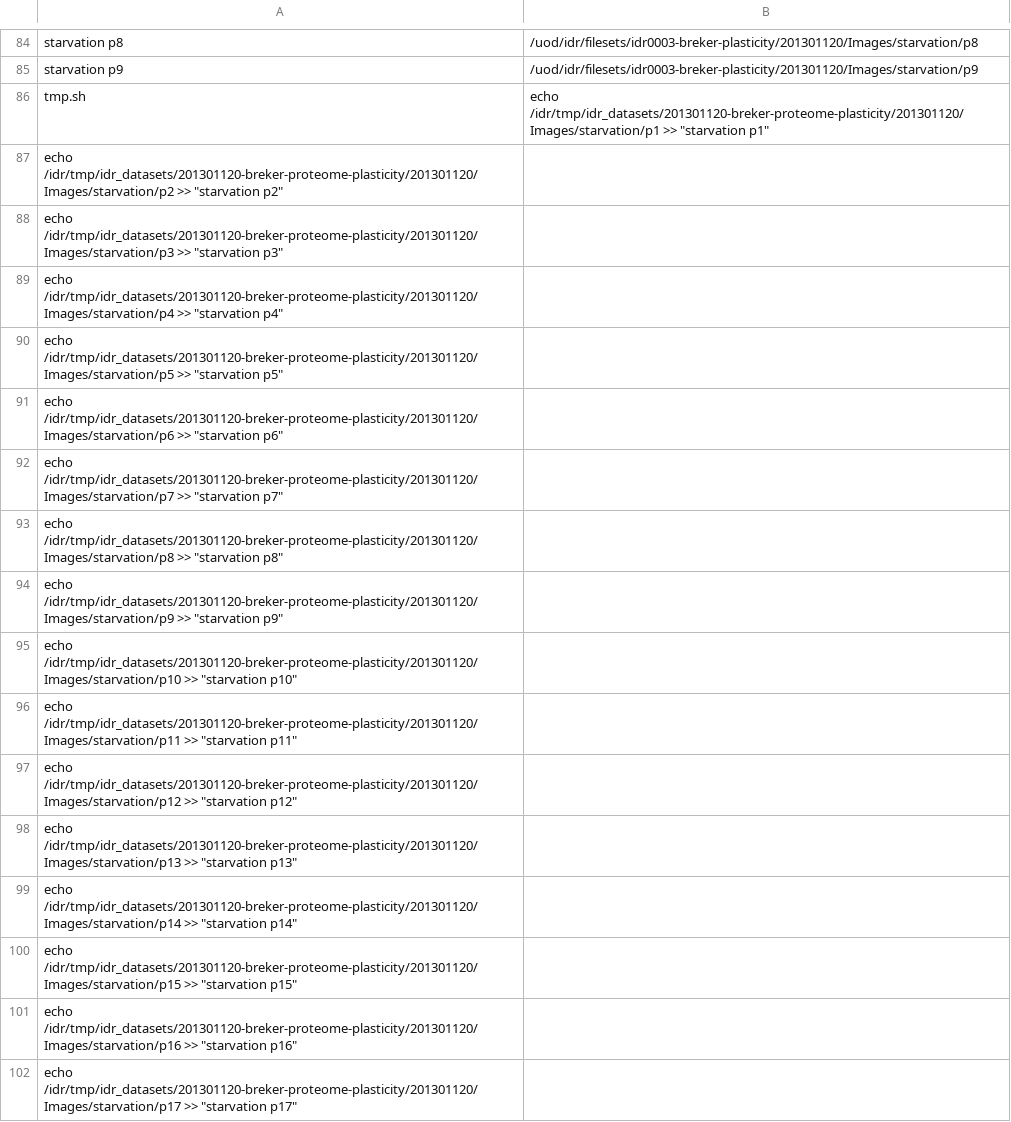
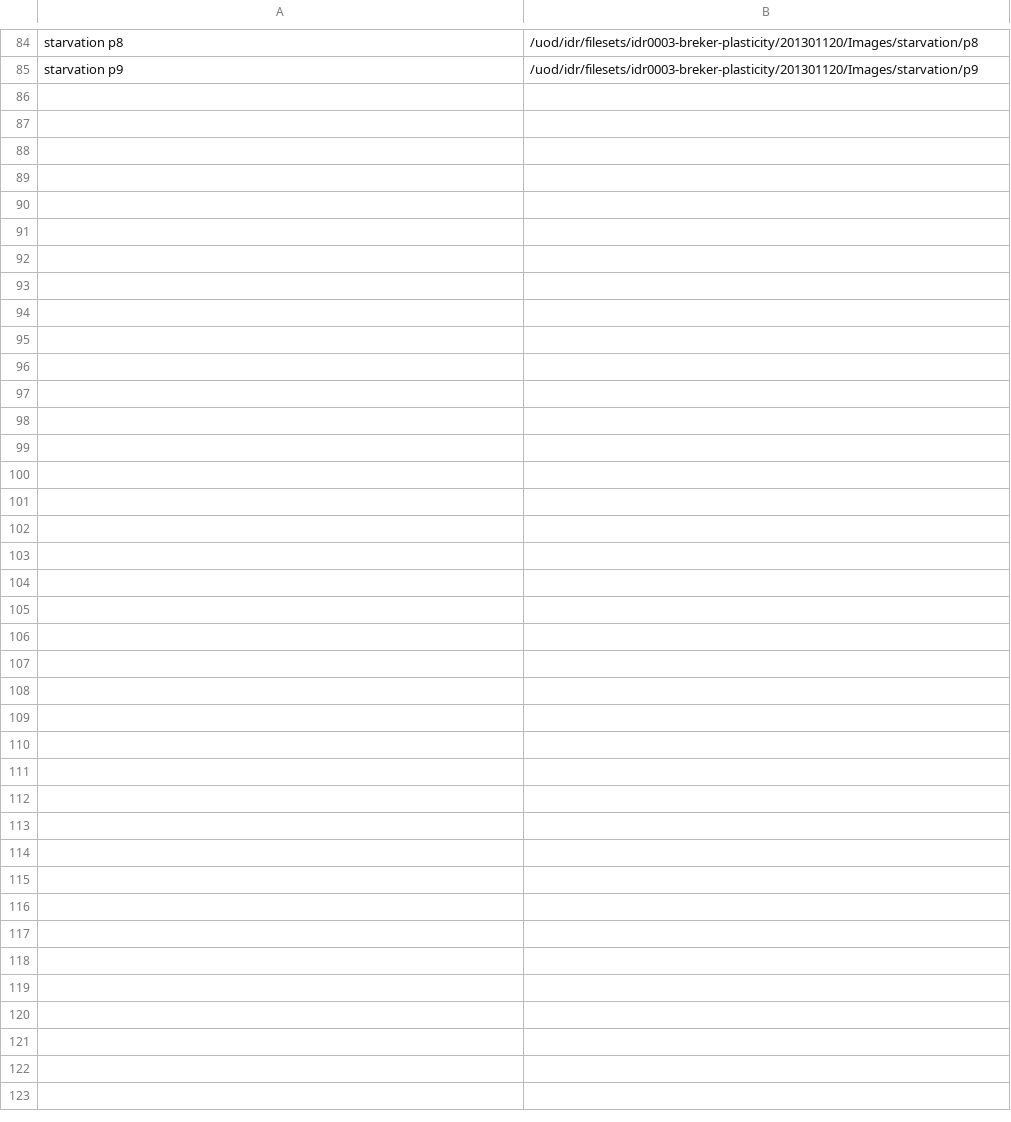
Before and after one commit to IDR/idr-metadata, a TSV file: idr0003-breker-plasticity/screenA/idr0003-screenA-plates.tsv, drawn as a sheet; only a part is shown, gaps mark what is left out.

Commit message:
Remove bogus breker plate lines

```diff
--- a/idr0003-breker-plasticity/screenA/idr0003-screenA-plates.tsv
+++ b/idr0003-breker-plasticity/screenA/idr0003-screenA-plates.tsv
@@ -85,18 +85 @@ starvation p8	/uod/idr/filesets/idr0003-breker-plasticity/201301120/Images/starv
 starvation p9	/uod/idr/filesets/idr0003-breker-plasticity/201301120/Images/starvation/p9
-tmp.sh	echo /idr/tmp/idr_datasets/201301120-breker-proteome-plasticity/201301120/Images/starvation/p1 >> "starvation p1"
-echo /idr/tmp/idr_datasets/201301120-breker-proteome-plasticity/201301120/Images/starvation/p2 >> "starvation p2"
-echo /idr/tmp/idr_datasets/201301120-breker-proteome-plasticity/201301120/Images/starvation/p3 >> "starvation p3"
-echo /idr/tmp/idr_datasets/201301120-breker-proteome-plasticity/201301120/Images/starvation/p4 >> "starvation p4"
-echo /idr/tmp/idr_datasets/201301120-breker-proteome-plasticity/201301120/Images/starvation/p5 >> "starvation p5"
-echo /idr/tmp/idr_datasets/201301120-breker-proteome-plasticity/201301120/Images/starvation/p6 >> "starvation p6"
-echo /idr/tmp/idr_datasets/201301120-breker-proteome-plasticity/201301120/Images/starvation/p7 >> "starvation p7"
-echo /idr/tmp/idr_datasets/201301120-breker-proteome-plasticity/201301120/Images/starvation/p8 >> "starvation p8"
-echo /idr/tmp/idr_datasets/201301120-breker-proteome-plasticity/201301120/Images/starvation/p9 >> "starvation p9"
-echo /idr/tmp/idr_datasets/201301120-breker-proteome-plasticity/201301120/Images/starvation/p10 >> "starvation p10"
-echo /idr/tmp/idr_datasets/201301120-breker-proteome-plasticity/201301120/Images/starvation/p11 >> "starvation p11"
-echo /idr/tmp/idr_datasets/201301120-breker-proteome-plasticity/201301120/Images/starvation/p12 >> "starvation p12"
-echo /idr/tmp/idr_datasets/201301120-breker-proteome-plasticity/201301120/Images/starvation/p13 >> "starvation p13"
-echo /idr/tmp/idr_datasets/201301120-breker-proteome-plasticity/201301120/Images/starvation/p14 >> "starvation p14"
-echo /idr/tmp/idr_datasets/201301120-breker-proteome-plasticity/201301120/Images/starvation/p15 >> "starvation p15"
-echo /idr/tmp/idr_datasets/201301120-breker-proteome-plasticity/201301120/Images/starvation/p16 >> "starvation p16"
-echo /idr/tmp/idr_datasets/201301120-breker-proteome-plasticity/201301120/Images/starvation/p17 >> "starvation p17"
```
